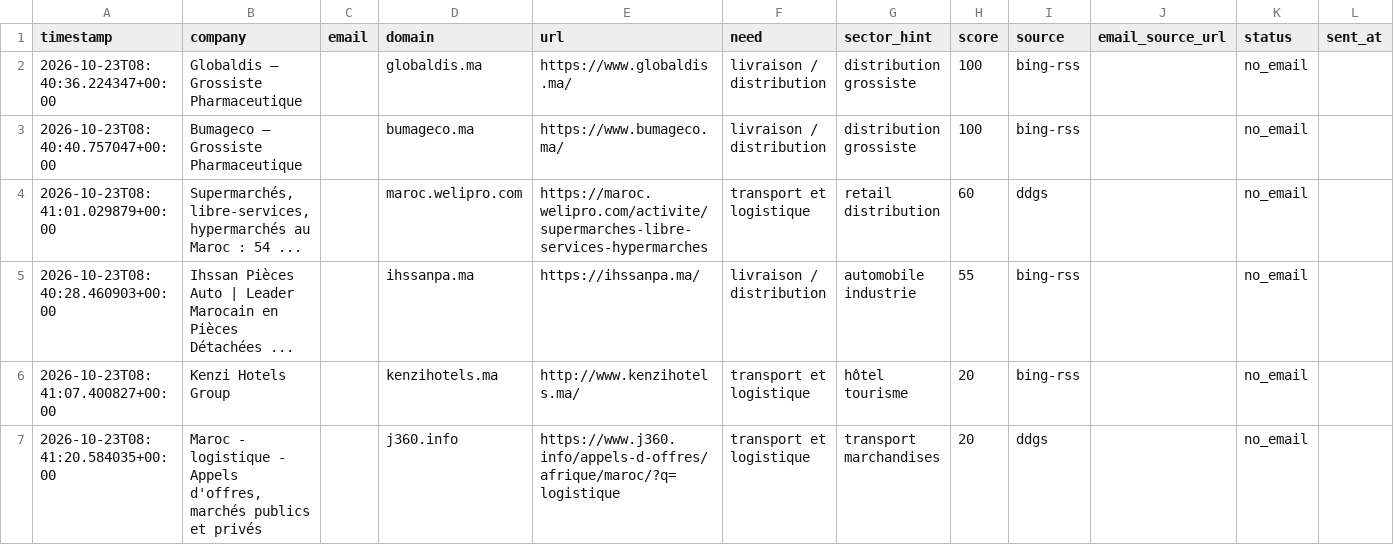
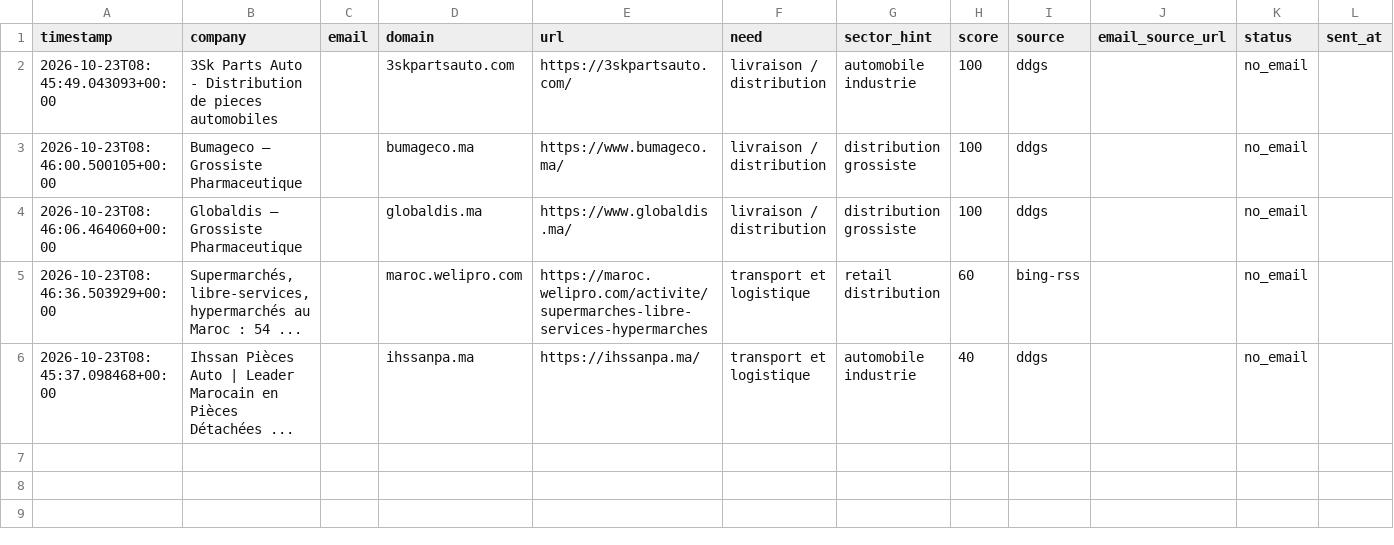
Before and after one commit to OMAR3689/OMAR3689, a CSV file: transport-lead-agent/data/leads.csv, drawn as a sheet; only a part is shown; removed rows and columns are numbered as before the commit, all else as after; rows hold the shown columns only; the diff names each change by its address in the sheet, - before the commit and + after, or states it on an @@ line.

```diff
--- a/transport-lead-agent/data/leads.csv
+++ b/transport-lead-agent/data/leads.csv
-A2 (timestamp): 2026-10-23T08:40:36.224347+00:00
+A2 (timestamp): 2026-10-23T08:45:49.043093+00:00
-B2 (company): Globaldis – Grossiste Pharmaceutique
+B2 (company): 3Sk Parts Auto - Distribution de pieces automobiles
-D2 (domain): globaldis.ma
+D2 (domain): 3skpartsauto.com
-E2 (url): https://www.globaldis.ma/
+E2 (url): https://3skpartsauto.com/
-G2 (sector_hint): distribution grossiste
+G2 (sector_hint): automobile industrie
-I2:I3 (source): bing-rss
+I2:I3 (source): ddgs
-A3 (timestamp): 2026-10-23T08:40:40.757047+00:00
+A3 (timestamp): 2026-10-23T08:46:00.500105+00:00
+row 4: 2026-10-23T08:46:06.464060+00:00 | Globaldis – Grossiste Pharmaceutique |  | globaldis.ma | https://www.globaldis.ma/ | livraison / distribution | distribution grossiste | 100 | ddgs |  | no_email
-A5 (timestamp): 2026-10-23T08:41:01.029879+00:00
+A5 (timestamp): 2026-10-23T08:46:36.503929+00:00
-I5 (source): ddgs
+I5 (source): bing-rss
-A6 (timestamp): 2026-10-23T08:40:28.460903+00:00
+A6 (timestamp): 2026-10-23T08:45:37.098468+00:00
-F6 (need): livraison / distribution
+F6 (need): transport et logistique
-H6 (score): 55
+H6 (score): 40
-I6 (source): bing-rss
+I6 (source): ddgs
-row 6: 2026-10-23T08:41:07.400827+00:00 | Kenzi Hotels Group |  | kenzihotels.ma | http://www.kenzihotels.ma/ | transport et logistique | hôtel tourisme | 20 | bing-rss |  | no_email
-row 7: 2026-10-23T08:41:20.584035+00:00 | Maroc - logistique - Appels d'offres, marchés publics et privés |  | j360.info | https://www.j360.info/appels-d-offres/afrique/maroc/?q=logistique | transport et logistique | transport marchandises | 20 | ddgs |  | no_email
```
Also changed, not shown: 1 other file.
